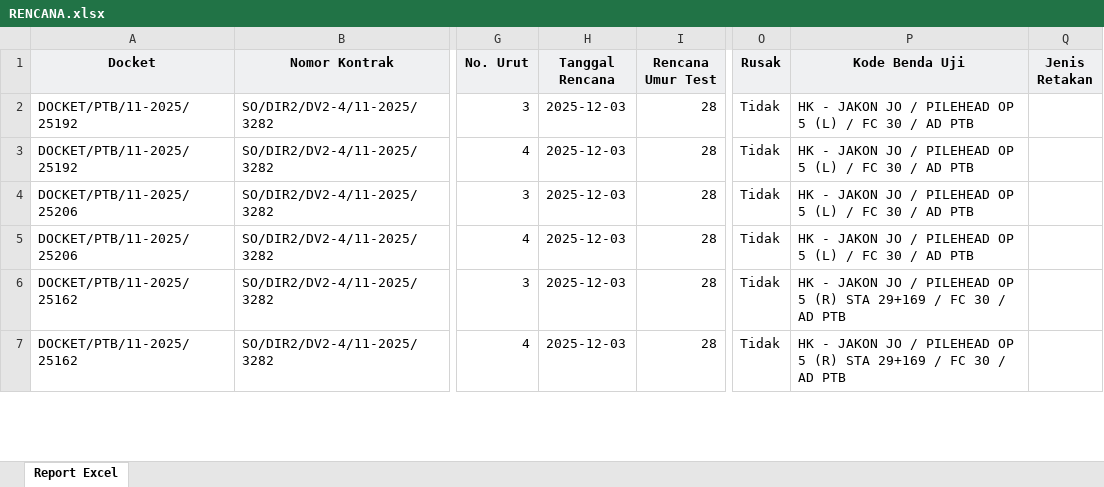
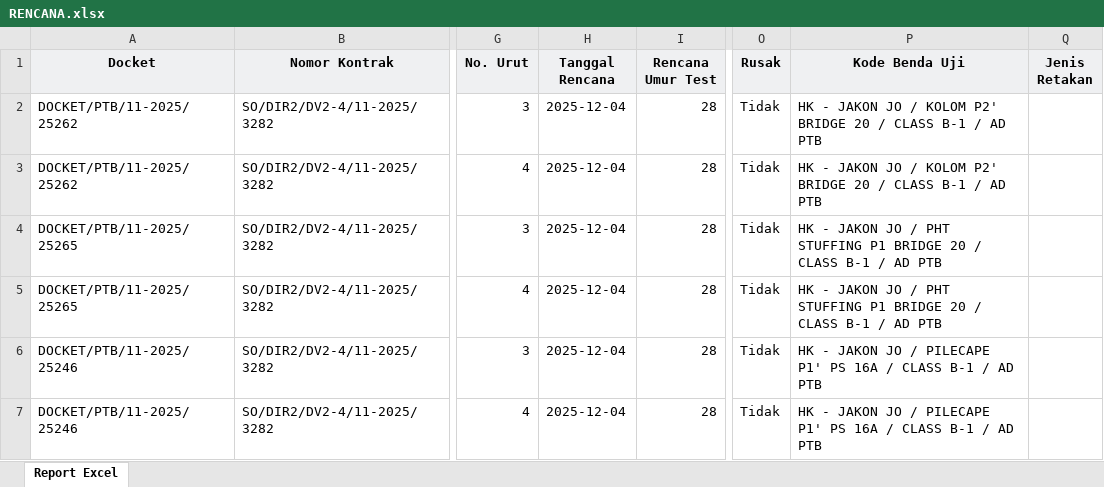
Before and after one commit to Xception18/odooCompressionTestAIO, an Excel workbook: Rencana/RENCANA.xlsx, sheet Report Excel, drawn as a sheet; only a part is shown, gaps mark what is left out; values as stored, in another font and other column widths than the file's, no borders; the diff covers the shown part only; the diff names each change by its address in the sheet, - before the commit and + after, or states it on an @@ line.

```diff
--- a/Rencana/RENCANA.xlsx (sheet Report Excel)
+++ b/Rencana/RENCANA.xlsx (sheet Report Excel)
-A2:A3 (Docket): DOCKET/PTB/11-2025/25192
+A2:A3 (Docket): DOCKET/PTB/11-2025/25262
-H2:H7 (Tanggal Rencana): 2025-12-03
+H2:H7 (Tanggal Rencana): 2025-12-04
-P2:P3 (Kode Benda Uji): …JO / PILEHEAD OP 5 (L) / FC 30 / AD…
+P2:P3 (Kode Benda Uji): …JO / KOLOM P2' BRIDGE 20 / CLASS B-1 / AD…
-A4:A5 (Docket): DOCKET/PTB/11-2025/25206
+A4:A5 (Docket): DOCKET/PTB/11-2025/25265
-P4:P5 (Kode Benda Uji): …JO / PILEHEAD OP 5 (L) / FC 30 / AD…
+P4:P5 (Kode Benda Uji): …JO / PHT STUFFING P1 BRIDGE 20 / CLASS B-1 / AD…
-A6:A7 (Docket): DOCKET/PTB/11-2025/25162
+A6:A7 (Docket): DOCKET/PTB/11-2025/25246
-P6:P7 (Kode Benda Uji): …JO / PILEHEAD OP 5 (R) STA 29+169 / FC 30 / AD…
+P6:P7 (Kode Benda Uji): …JO / PILECAPE P1' PS 16A / CLASS B-1 / AD…
```
Also changed, not shown: 8 added rows, 36 removed rows and 242 edited cells elsewhere in this sheet, Data Input Pengujian/data.xlsx, Pengujian/PENGUJIAN.xlsx, 3 other files.
